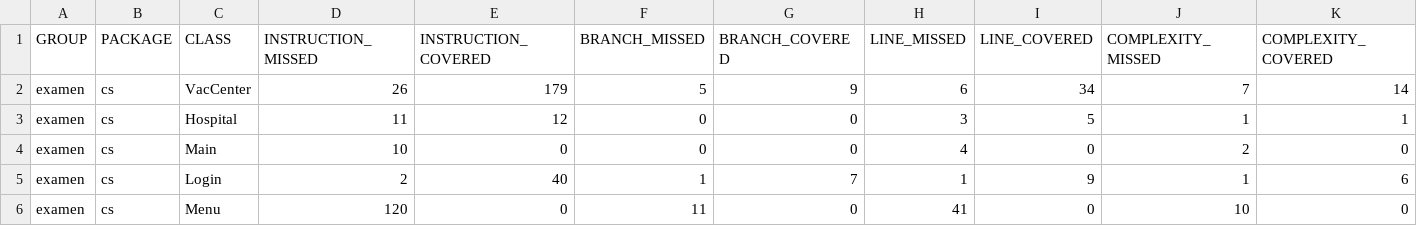
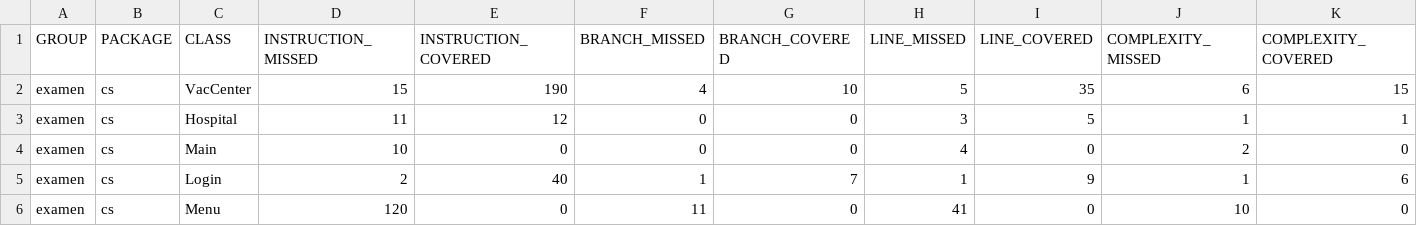
Before and after one commit to cs2901-2021-1/examen-JeanPaul, a CSV file: target/site/jacoco/jacoco.csv, drawn as a sheet; only a part is shown; the diff names each change by its address in the sheet, - before the commit and + after, or states it on an @@ line.

```diff
--- a/target/site/jacoco/jacoco.csv
+++ b/target/site/jacoco/jacoco.csv
-D2 (INSTRUCTION_MISSED): 26
+D2 (INSTRUCTION_MISSED): 15
-E2 (INSTRUCTION_COVERED): 179
+E2 (INSTRUCTION_COVERED): 190
-F2 (BRANCH_MISSED): 5
+F2 (BRANCH_MISSED): 4
-G2 (BRANCH_COVERED): 9
+G2 (BRANCH_COVERED): 10
-H2 (LINE_MISSED): 6
+H2 (LINE_MISSED): 5
-I2 (LINE_COVERED): 34
+I2 (LINE_COVERED): 35
-J2 (COMPLEXITY_MISSED): 7
+J2 (COMPLEXITY_MISSED): 6
-K2 (COMPLEXITY_COVERED): 14
+K2 (COMPLEXITY_COVERED): 15
```
Also changed, not shown: 23 other files.
